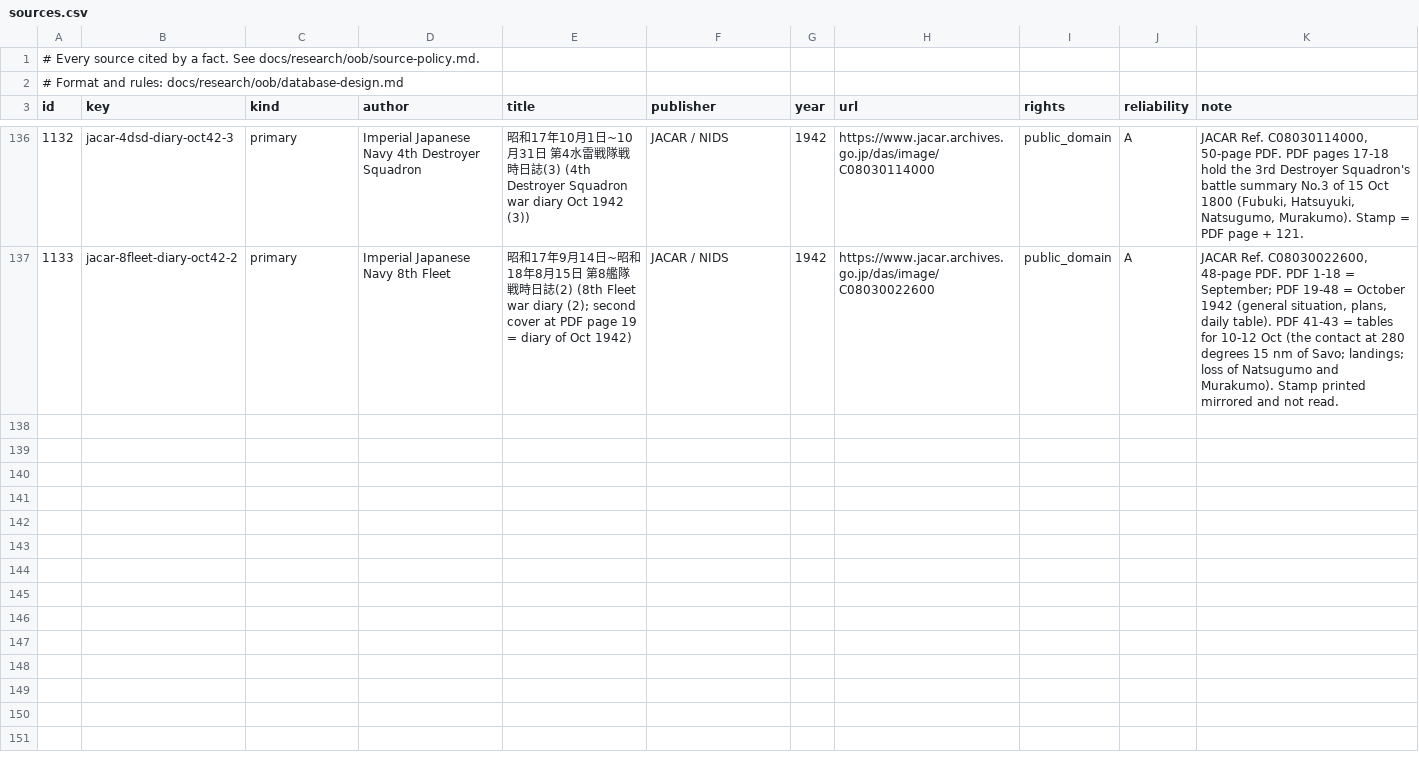
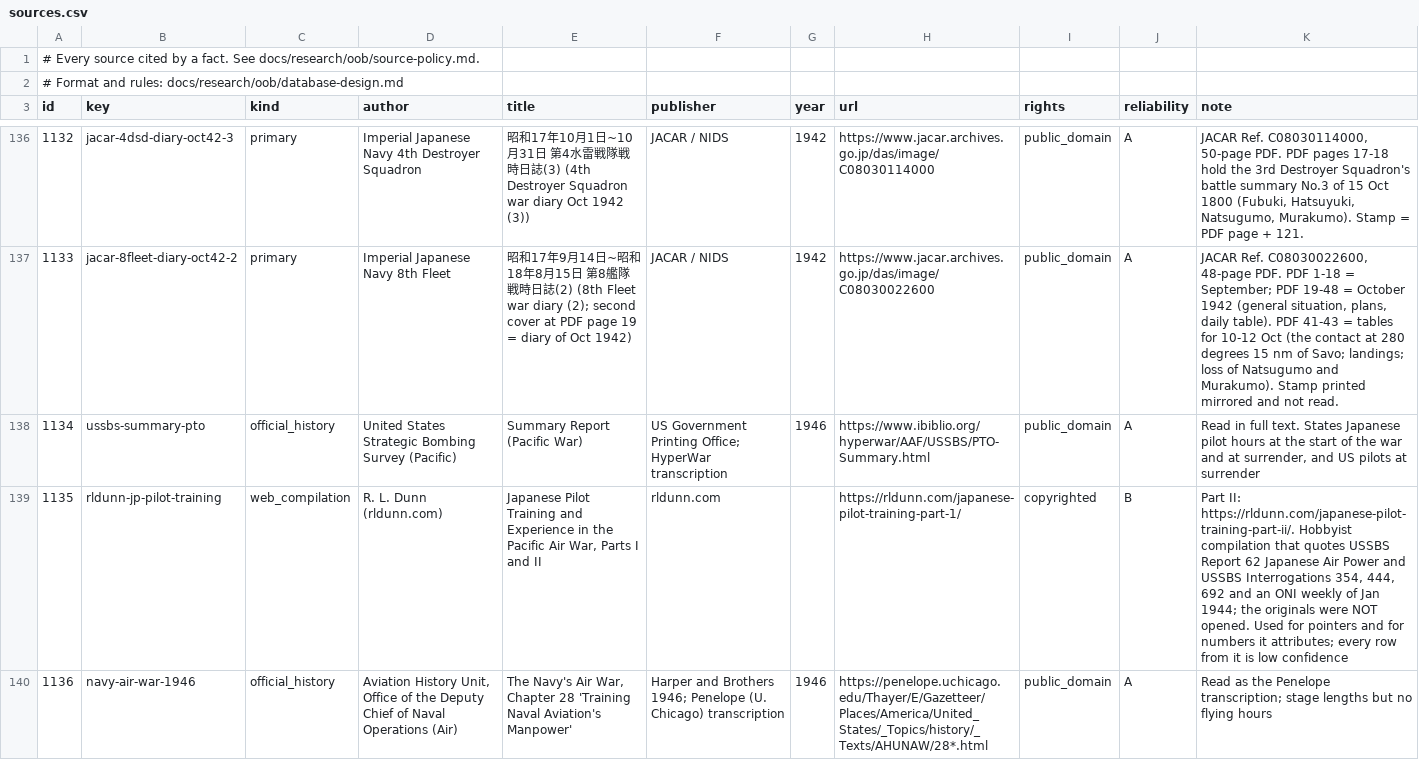
Before and after one commit to amitpeercoder/FlagPlot, a CSV file: data/oob/sources.csv, drawn as a sheet; only a part is shown, gaps mark what is left out; the diff covers the shown part only; the diff names each change by its address in the sheet, - before the commit and + after, or states it on an @@ line.

```diff
--- a/data/oob/sources.csv
+++ b/data/oob/sources.csv
+row 138: 1134 | ussbs-summary-pto | official_history | United States Strategic Bombing Survey (Pacific) | Summary Report (Pacific War) | US Government Printing Office; HyperWar transcription | 1946 | https://www.ibiblio.org/hyperwar/AAF/USSBS/PTO-Summary.html | public_domain | A | Read in full text. States Japanese pilot hours at the start of the war and at surrender, and US pilots at surrender
+row 139: 1135 | rldunn-jp-pilot-training | web_compilation | R. L. Dunn (rldunn.com) | Japanese Pilot Training and Experience in the Pacific Air War, Parts I and II | rldunn.com |  | https://rldunn.com/japanese-pilot-training-part-1/ | copyrighted | B | Part II: https://rldunn.com/japanese-pilot-training-part-ii/. Hobbyist compilation that quotes USSBS Report 62 Japanese Air Power and USSBS Interrogations 354, 444, 692 and an ONI weekly of Jan 1944; the originals were NOT opened. Used for pointers and for numbers it attributes; every row from it is low confidence
+row 140: 1136 | navy-air-war-1946 | official_history | Aviation History Unit, Office of the Deputy Chief of Naval Operations (Air) | The Navy's Air War, Chapter 28 'Training Naval Aviation's Manpower' | Harper and Brothers 1946; Penelope (U. Chicago) transcription | 1946 | https://penelope.uchicago.edu/Thayer/E/Gazetteer/Places/America/United_States/_Topics/history/_Texts/AHUNAW/28*.html | public_domain | A | Read as the Penelope transcription; stage lengths but no flying hours
```
Also changed, not shown: 6 added rows elsewhere in this file, data/oob/attributes.csv, 6 other files.
